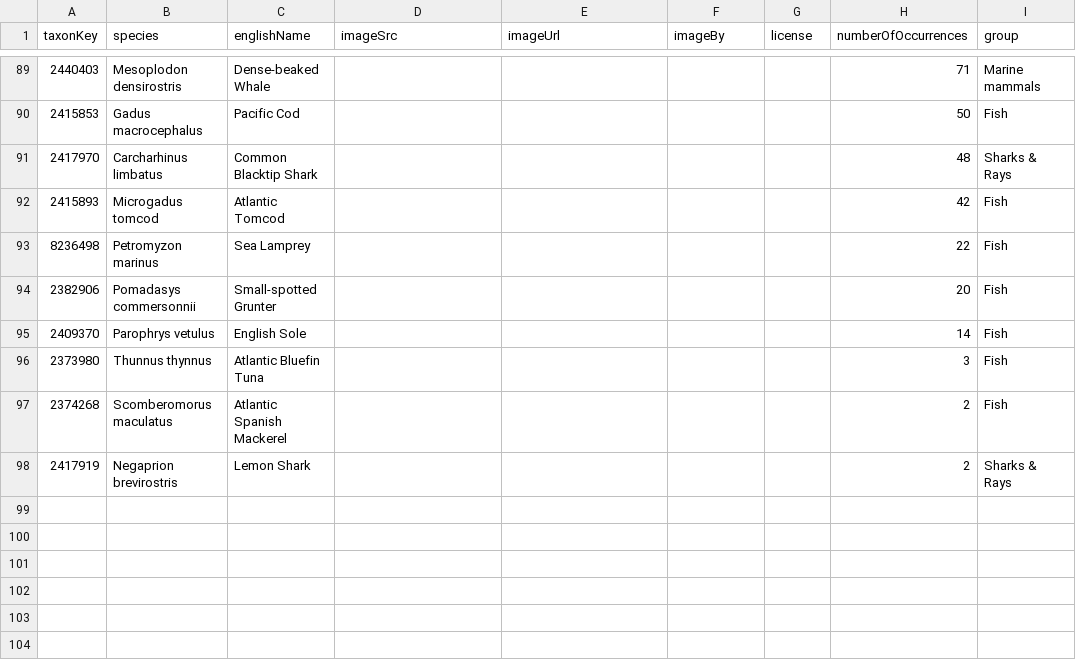
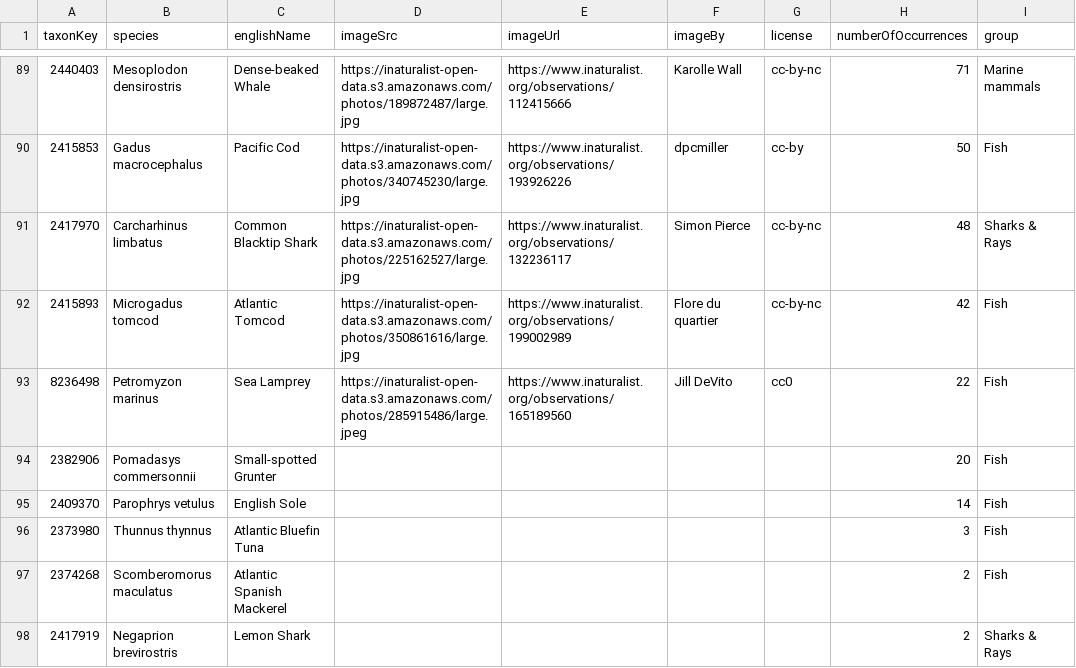
Before and after one commit to ETakola/hp-wild-moves-EL, a CSV file: _data/species.csv, drawn as a sheet; only a part is shown, gaps mark what is left out; the diff covers the shown part only.

Commit message:
Add more species images

```diff
--- a/_data/species.csv
+++ b/_data/species.csv
@@ -89,6 +89,6 @@ taxonKey,species,englishName,imageSrc,imageUrl,imageBy,license,numberOfOccurrenc
-2440403,Mesoplodon densirostris,Dense-beaked Whale,,,,,71,Marine mammals
-2415853,Gadus macrocephalus,Pacific Cod,,,,,50,Fish
-2417970,Carcharhinus limbatus,Common Blacktip Shark,,,,,48,Sharks & Rays
-2415893,Microgadus tomcod,Atlantic Tomcod,,,,,42,Fish
-8236498,Petromyzon marinus,Sea Lamprey,,,,,22,Fish
+2440403,Mesoplodon densirostris,Dense-beaked Whale,https://inaturalist-open-data.s3.amazonaws.com/photos/189872487/large.jpg,https://www.inaturalist.org/observations/112415666,Karolle Wall,cc-by-nc,71,Marine mammals
+2415853,Gadus macrocephalus,Pacific Cod,https://inaturalist-open-data.s3.amazonaws.com/photos/340745230/large.jpg,https://www.inaturalist.org/observations/193926226,dpcmiller,cc-by,50,Fish
+2417970,Carcharhinus limbatus,Common Blacktip Shark,https://inaturalist-open-data.s3.amazonaws.com/photos/225162527/large.jpg,https://www.inaturalist.org/observations/132236117,Simon Pierce,cc-by-nc,48,Sharks & Rays
+2415893,Microgadus tomcod,Atlantic Tomcod,https://inaturalist-open-data.s3.amazonaws.com/photos/350861616/large.jpg,https://www.inaturalist.org/observations/199002989,Flore du quartier,cc-by-nc,42,Fish
+8236498,Petromyzon marinus,Sea Lamprey,https://inaturalist-open-data.s3.amazonaws.com/photos/285915486/large.jpeg,https://www.inaturalist.org/observations/165189560,Jill DeVito,cc0,22,Fish
 2382906,Pomadasys commersonnii,Small-spotted Grunter,,,,,20,Fish
```
Also changed, not shown: 40 edited cells elsewhere in this file.
